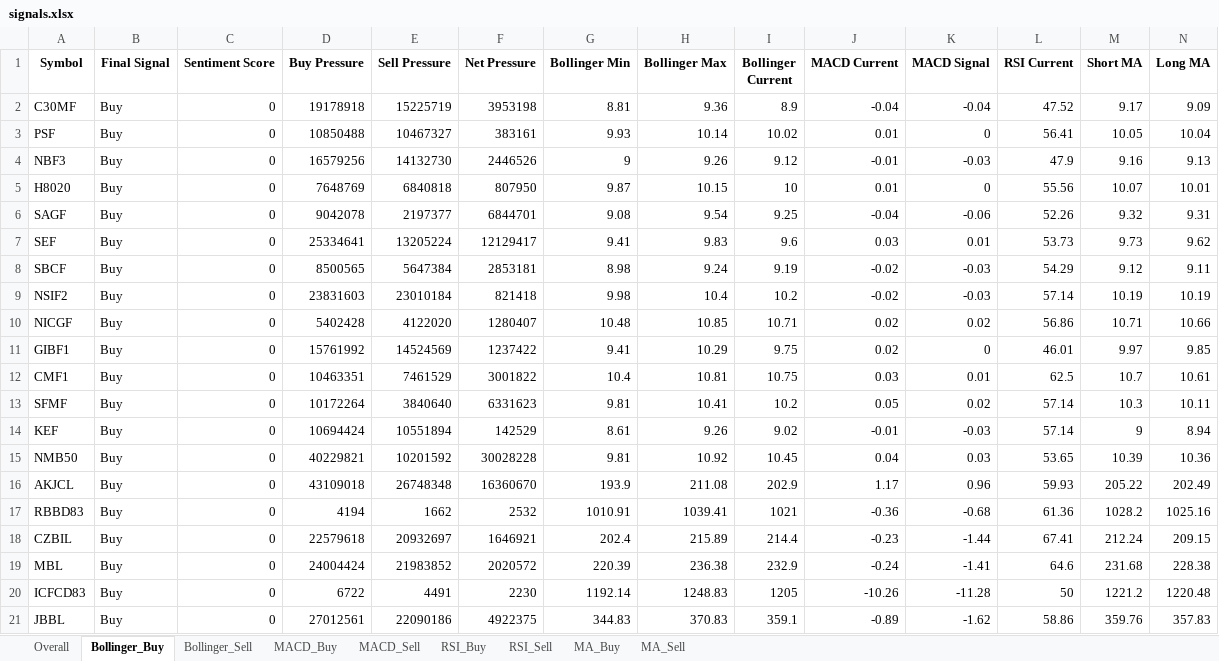
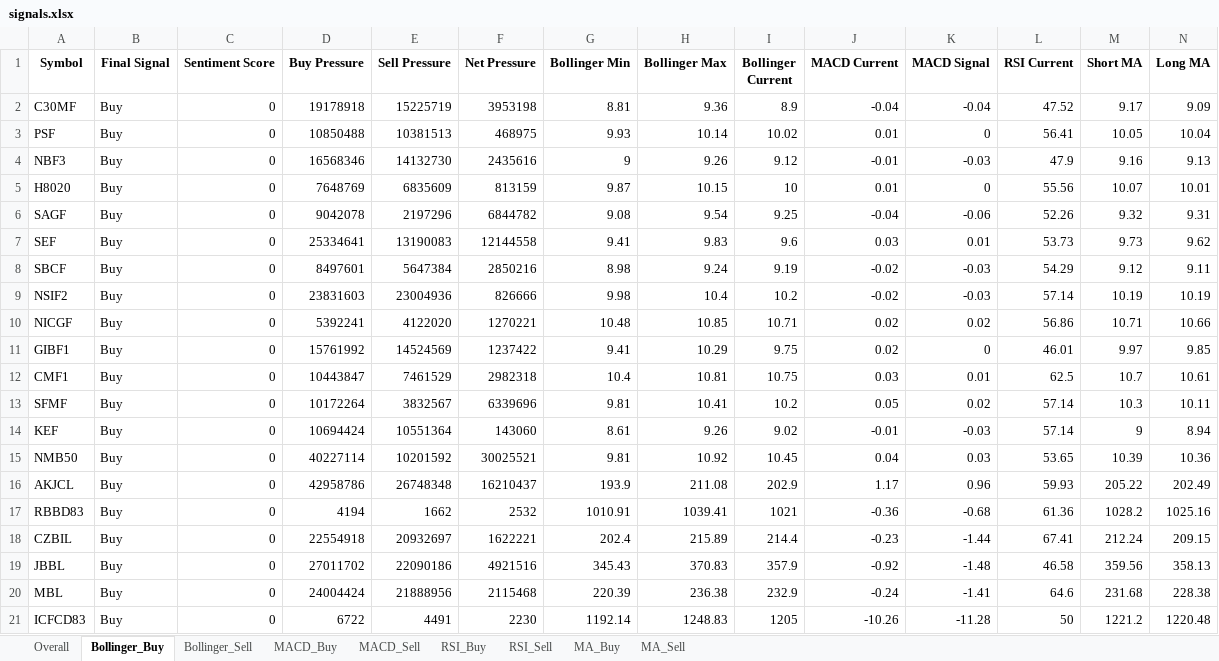
Before and after one commit to subediparas5/nepse-signaling, an Excel workbook: signals.xlsx, sheet Bollinger_Buy, drawn as a sheet; only a part is shown; values as stored, in another font and other column widths than the file's, no borders; removed rows and columns are numbered as before the commit, all else as after; rows hold the shown columns only; the diff covers the shown part only; the diff names each change by its address in the sheet, - before the commit and + after, or states it on an @@ line.

```diff
--- a/signals.xlsx (sheet Bollinger_Buy)
+++ b/signals.xlsx (sheet Bollinger_Buy)
-E3 (Sell Pressure): 10467327
+E3 (Sell Pressure): 10381513
-F3 (Net Pressure): 383161
+F3 (Net Pressure): 468975
-D4 (Buy Pressure): 16579256
+D4 (Buy Pressure): 16568346
-F4 (Net Pressure): 2446526
+F4 (Net Pressure): 2435616
-E5 (Sell Pressure): 6840818
+E5 (Sell Pressure): 6835609
-F5 (Net Pressure): 807950
+F5 (Net Pressure): 813159
-E6 (Sell Pressure): 2197377
+E6 (Sell Pressure): 2197296
-F6 (Net Pressure): 6844701
+F6 (Net Pressure): 6844782
-E7 (Sell Pressure): 13205224
+E7 (Sell Pressure): 13190083
-F7 (Net Pressure): 12129417
+F7 (Net Pressure): 12144558
-D8 (Buy Pressure): 8500565
+D8 (Buy Pressure): 8497601
-F8 (Net Pressure): 2853181
+F8 (Net Pressure): 2850216
-E9 (Sell Pressure): 23010184
+E9 (Sell Pressure): 23004936
-F9 (Net Pressure): 821418
+F9 (Net Pressure): 826666
-D10 (Buy Pressure): 5402428
+D10 (Buy Pressure): 5392241
-F10 (Net Pressure): 1280407
+F10 (Net Pressure): 1270221
-D12 (Buy Pressure): 10463351
+D12 (Buy Pressure): 10443847
-F12 (Net Pressure): 3001822
+F12 (Net Pressure): 2982318
-E13 (Sell Pressure): 3840640
+E13 (Sell Pressure): 3832567
-F13 (Net Pressure): 6331623
+F13 (Net Pressure): 6339696
-E14 (Sell Pressure): 10551894
+E14 (Sell Pressure): 10551364
-F14 (Net Pressure): 142529
+F14 (Net Pressure): 143060
-D15 (Buy Pressure): 40229821
+D15 (Buy Pressure): 40227114
-F15 (Net Pressure): 30028228
+F15 (Net Pressure): 30025521
-D16 (Buy Pressure): 43109018
+D16 (Buy Pressure): 42958786
-F16 (Net Pressure): 16360670
+F16 (Net Pressure): 16210437
-D18 (Buy Pressure): 22579618
+D18 (Buy Pressure): 22554918
-F18 (Net Pressure): 1646921
+F18 (Net Pressure): 1622221
+row 19: JBBL | Buy | 0 | 27011702 | 22090186 | 4921516 | 345.43 | 370.83 | 357.9 | -0.92 | -1.48 | 46.58 | 359.56 | 358.13
-E20 (Sell Pressure): 21983852
+E20 (Sell Pressure): 21888956
-F20 (Net Pressure): 2020572
+F20 (Net Pressure): 2115468
-row 21: JBBL | Buy | 0 | 27012561 | 22090186 | 4922375 | 344.83 | 370.83 | 359.1 | -0.89 | -1.62 | 58.86 | 359.76 | 357.83
```
Also changed, not shown: 3 removed rows and 95 edited cells elsewhere in this sheet, sheet Overall, sheet MA_Buy, sheet RSI_Buy, sheet MACD_Buy, sheet RSI_Sell, sheet Bollinger_Sell, 2 more sheets.
